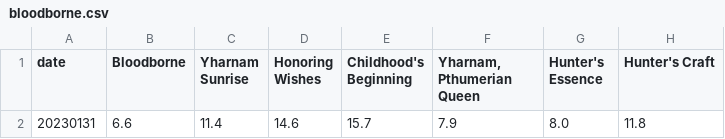
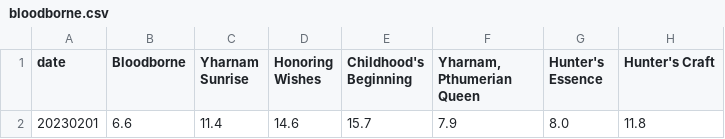
Before and after one commit to huyunonamazu/fromsoftware_trophy, a CSV file: bloodborne.csv, drawn as a sheet; only a part is shown; the diff names each change by its address in the sheet, - before the commit and + after, or states it on an @@ line.

```diff
--- a/bloodborne.csv
+++ b/bloodborne.csv
-A2 (date): 20230131
+A2 (date): 20230201
```
Also changed, not shown: darksouls2.csv, darksouls3.csv, 1 other file.
